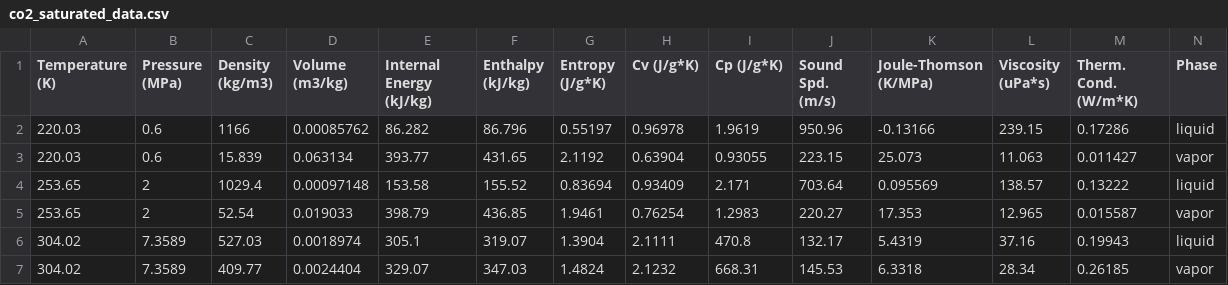
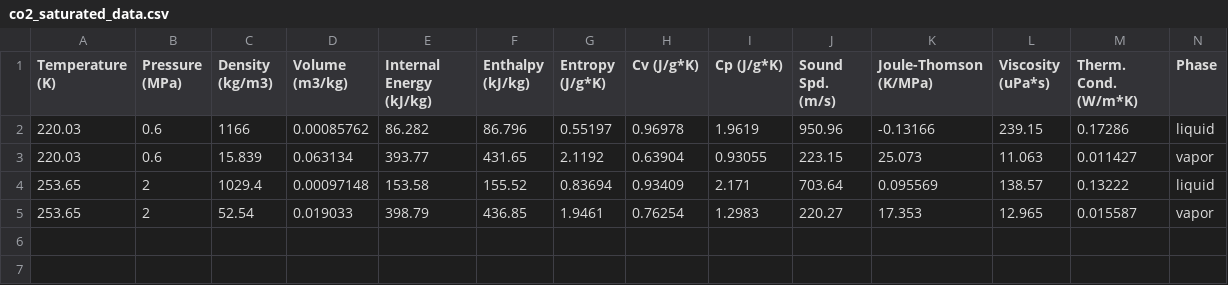
Before and after one commit to IDAES/idaes-ext, a CSV file: src/general_helmholtz/test_data/co2_saturated_data.csv, drawn as a sheet.

Commit message:
Remove delecate test point and update docs (#225)

```diff
--- a/src/general_helmholtz/test_data/co2_saturated_data.csv
+++ b/src/general_helmholtz/test_data/co2_saturated_data.csv
@@ -5,3 +5 @@
 253.65,2,52.54,0.019033,398.79,436.85,1.9461,0.76254,1.2983,220.27,17.353,12.965,0.015587,vapor
-304.02,7.3589,527.03,0.0018974,305.1,319.07,1.3904,2.1111,470.8,132.17,5.4319,37.16,0.19943,liquid
-304.02,7.3589,409.77,0.0024404,329.07,347.03,1.4824,2.1232,668.31,145.53,6.3318,28.34,0.26185,vapor
```
Also changed, not shown: 1 other file.
